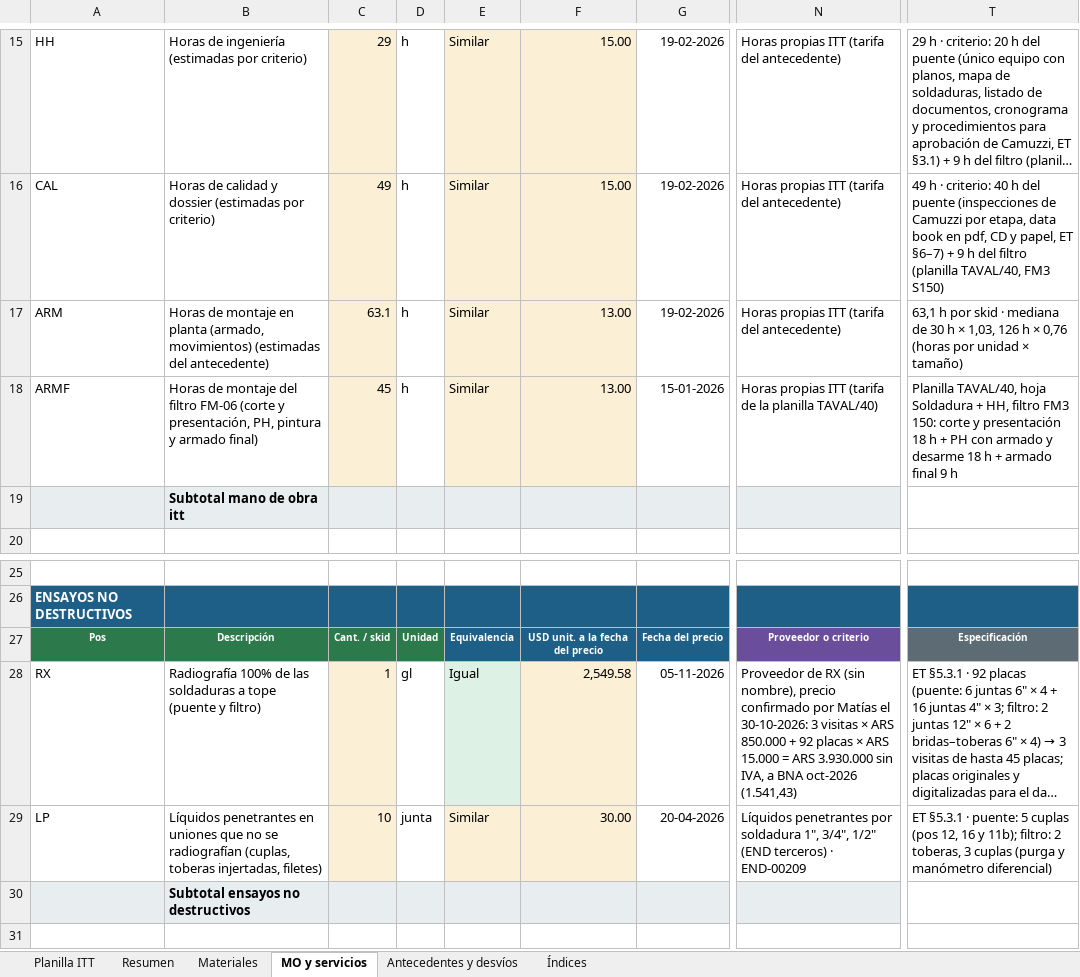
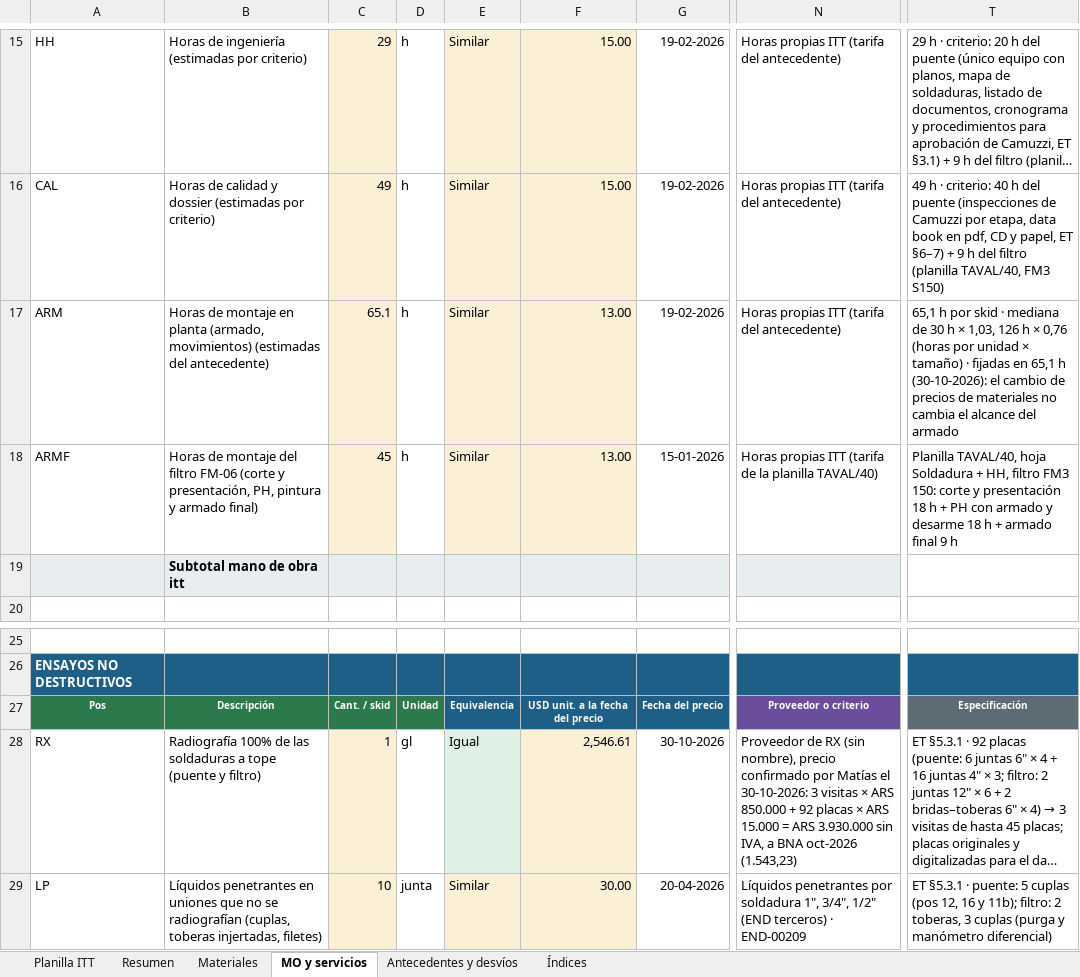
Before and after one commit to ricardoalvarezu2-cyber/cotizador-itt-2.0, an Excel workbook: cotizaciones/COT26-0135-002_CAMUZZI_CP24578_PUENTE/COT26-0135-002_CAMUZZI_CP24578_PUENTE_MEDICION.xlsx, sheet MO y servicios, drawn as a sheet; only a part is shown, gaps mark what is left out; the shorter side is filled out with more unchanged rows; long unchanged cells end in …; values as stored, in another font and other column widths than the file's, no borders; the diff names each change by its address in the sheet, - before the commit and + after, or states it on an @@ line.

```diff
--- a/cotizaciones/COT26-0135-002_CAMUZZI_CP24578_PUENTE/COT26-0135-002_CAMUZZI_CP24578_PUENTE_MEDICION.xlsx (sheet MO y servicios)
+++ b/cotizaciones/COT26-0135-002_CAMUZZI_CP24578_PUENTE/COT26-0135-002_CAMUZZI_CP24578_PUENTE_MEDICION.xlsx (sheet MO y servicios)
-C17: 63.1
+C17: 65.1
-T17: 63,1 h por skid · mediana de 30 h × 1,03, 126 h × 0,76 (horas por unidad × tamaño)
+T17: 65,1 h por skid · mediana de 30 h × 1,03, 126 h × 0,76 (horas por unidad × tamaño) · fijadas en 65,1 h (30-10-2026): el cambio de precios de materiales no cambia el alcance del armado
-F28: 2,549.58
+F28: 2,546.61
-G28: 05-11-2026
+G28: 30-10-2026
-N28: …BNA oct-2026 (1.541,43)
+N28: …BNA oct-2026 (1.543,23)
```
Also changed, not shown: sheet Planilla ITT, sheet Materiales, sheet Resumen, cotizaciones/COT26-0135-001_CAMUZZI_CP24578_SKIDREG/COT26-0135-001_CAMUZZI_CP24578_SKID_REGULACION.xlsx, cotizaciones/COT26-0135-001_CAMUZZI_CP24578_SKIDREG/compras/COT26-0135-001_pedido_materiales_compras.xlsx, 42 other files.
